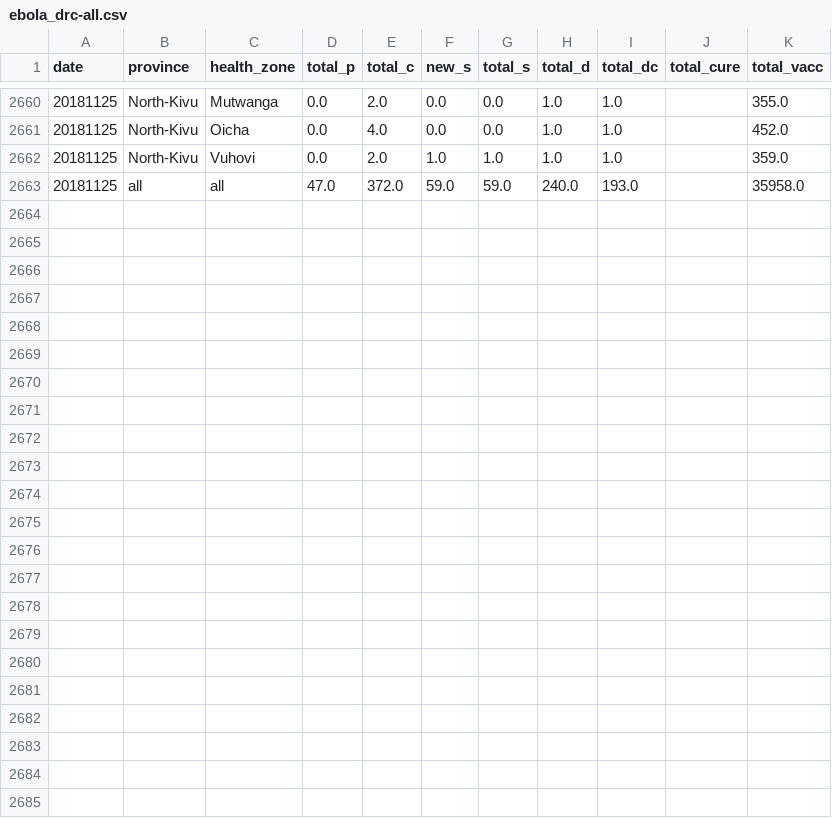
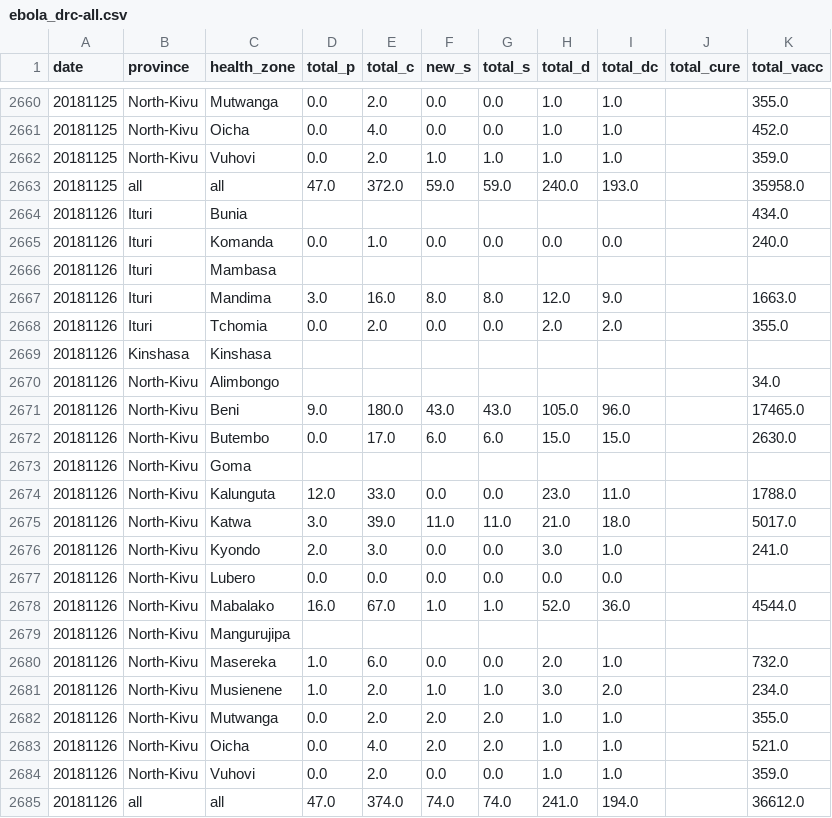
Before and after one commit to sophiemeakin/ebola_drc, a CSV file: data/ebola_drc-all.csv, drawn as a sheet; only a part is shown, gaps mark what is left out; the diff names each change by its address in the sheet, - before the commit and + after, or states it on an @@ line.

Commit message:
Add files via upload

```diff
--- a/data/ebola_drc-all.csv
+++ b/data/ebola_drc-all.csv
+row 2664: 20181126 | Ituri | Bunia |  |  |  |  |  |  |  | 434.0
+row 2665: 20181126 | Ituri | Komanda | 0.0 | 1.0 | 0.0 | 0.0 | 0.0 | 0.0 |  | 240.0
+row 2666: 20181126 | Ituri | Mambasa
+row 2667: 20181126 | Ituri | Mandima | 3.0 | 16.0 | 8.0 | 8.0 | 12.0 | 9.0 |  | 1663.0
+row 2668: 20181126 | Ituri | Tchomia | 0.0 | 2.0 | 0.0 | 0.0 | 2.0 | 2.0 |  | 355.0
+row 2669: 20181126 | Kinshasa | Kinshasa
+row 2670: 20181126 | North-Kivu | Alimbongo |  |  |  |  |  |  |  | 34.0
+row 2671: 20181126 | North-Kivu | Beni | 9.0 | 180.0 | 43.0 | 43.0 | 105.0 | 96.0 |  | 17465.0
+row 2672: 20181126 | North-Kivu | Butembo | 0.0 | 17.0 | 6.0 | 6.0 | 15.0 | 15.0 |  | 2630.0
+row 2673: 20181126 | North-Kivu | Goma
+row 2674: 20181126 | North-Kivu | Kalunguta | 12.0 | 33.0 | 0.0 | 0.0 | 23.0 | 11.0 |  | 1788.0
+row 2675: 20181126 | North-Kivu | Katwa | 3.0 | 39.0 | 11.0 | 11.0 | 21.0 | 18.0 |  | 5017.0
+row 2676: 20181126 | North-Kivu | Kyondo | 2.0 | 3.0 | 0.0 | 0.0 | 3.0 | 1.0 |  | 241.0
+row 2677: 20181126 | North-Kivu | Lubero | 0.0 | 0.0 | 0.0 | 0.0 | 0.0 | 0.0
+row 2678: 20181126 | North-Kivu | Mabalako | 16.0 | 67.0 | 1.0 | 1.0 | 52.0 | 36.0 |  | 4544.0
+row 2679: 20181126 | North-Kivu | Mangurujipa
+row 2680: 20181126 | North-Kivu | Masereka | 1.0 | 6.0 | 0.0 | 0.0 | 2.0 | 1.0 |  | 732.0
+row 2681: 20181126 | North-Kivu | Musienene | 1.0 | 2.0 | 1.0 | 1.0 | 3.0 | 2.0 |  | 234.0
+row 2682: 20181126 | North-Kivu | Mutwanga | 0.0 | 2.0 | 2.0 | 2.0 | 1.0 | 1.0 |  | 355.0
+row 2683: 20181126 | North-Kivu | Oicha | 0.0 | 4.0 | 2.0 | 2.0 | 1.0 | 1.0 |  | 521.0
+row 2684: 20181126 | North-Kivu | Vuhovi | 0.0 | 2.0 | 0.0 | 0.0 | 1.0 | 1.0 |  | 359.0
+row 2685: 20181126 | all | all | 47.0 | 374.0 | 74.0 | 74.0 | 241.0 | 194.0 |  | 36612.0
```
